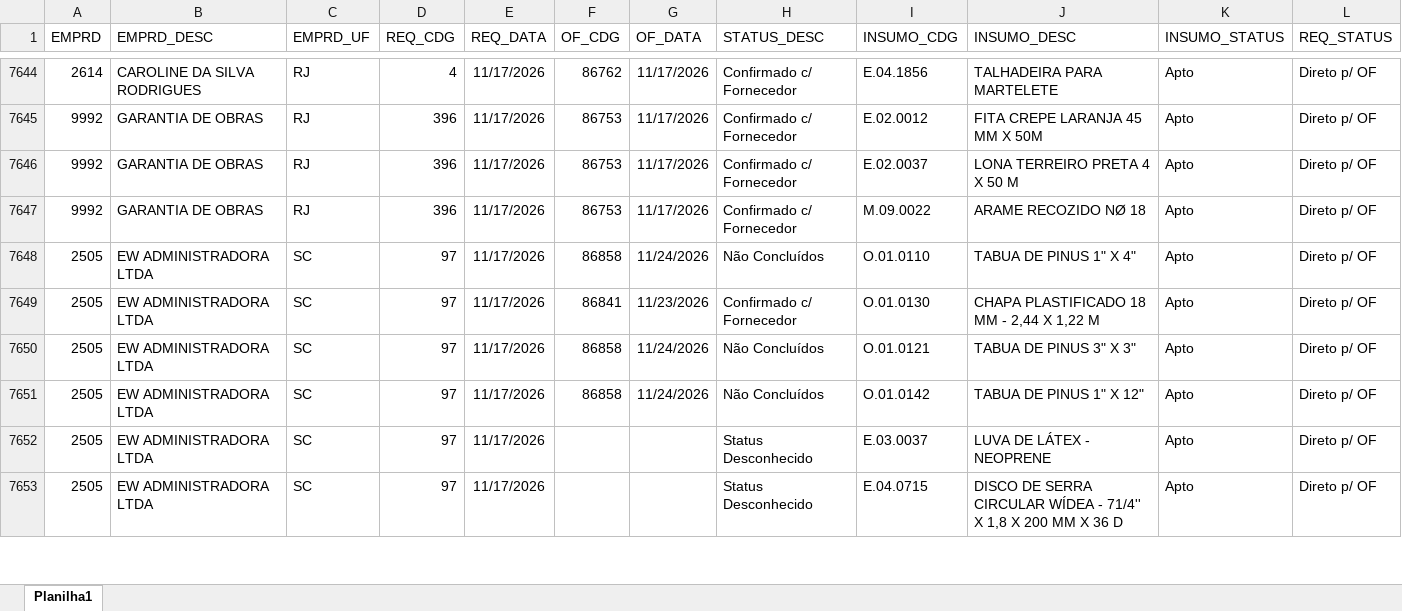
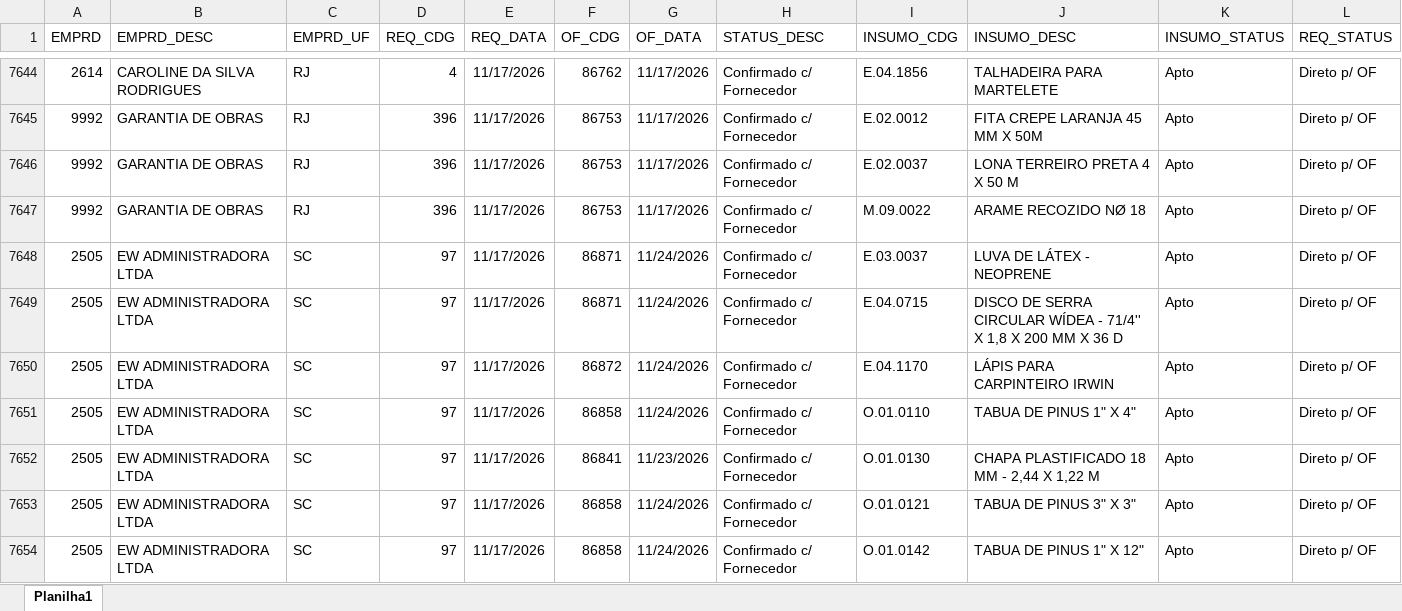
Before and after one commit to Mgiglio98/acompanhamento-requisicoes, an Excel workbook: Acompanhamento_REQ_OF.xlsx, sheet Planilha1, drawn as a sheet; only a part is shown, gaps mark what is left out; values as stored, in another font and other column widths than the file's, no borders; removed rows and columns are numbered as before the commit, all else as after; the diff covers the shown part only; the diff names each change by its address in the sheet, - before the commit and + after, or states it on an @@ line.

```diff
--- a/Acompanhamento_REQ_OF.xlsx (sheet Planilha1)
+++ b/Acompanhamento_REQ_OF.xlsx (sheet Planilha1)
+row 7648: 2505 | EW ADMINISTRADORA LTDA | SC | 97 | 11/17/2026 | 86871 | 11/24/2026 | Confirmado c/ Fornecedor | E.03.0037 | LUVA DE LÁTEX - NEOPRENE | Apto | Direto p/ OF
+row 7649: 2505 | EW ADMINISTRADORA LTDA | SC | 97 | 11/17/2026 | 86871 | 11/24/2026 | Confirmado c/ Fornecedor | E.04.0715 | DISCO DE SERRA CIRCULAR WÍDEA - 71/4'' X 1,8 X 200 MM X 36 D | Apto | Direto p/ OF
+row 7650: 2505 | EW ADMINISTRADORA LTDA | SC | 97 | 11/17/2026 | 86872 | 11/24/2026 | Confirmado c/ Fornecedor | E.04.1170 | LÁPIS PARA CARPINTEIRO IRWIN | Apto | Direto p/ OF
-H7651 (STATUS_DESC): Não Concluídos
+H7651 (STATUS_DESC): Confirmado c/ Fornecedor
-H7653:H7654 (STATUS_DESC): Não Concluídos
+H7653:H7654 (STATUS_DESC): Confirmado c/ Fornecedor
-row 7652: 2505 | EW ADMINISTRADORA LTDA | SC | 97 | 11/17/2026 |  |  | Status Desconhecido | E.03.0037 | LUVA DE LÁTEX - NEOPRENE | Apto | Direto p/ OF
-row 7653: 2505 | EW ADMINISTRADORA LTDA | SC | 97 | 11/17/2026 |  |  | Status Desconhecido | E.04.0715 | DISCO DE SERRA CIRCULAR WÍDEA - 71/4'' X 1,8 X 200 MM X 36 D | Apto | Direto p/ OF
```
Also changed, not shown: 12 added rows, 13 removed rows and 23 edited cells elsewhere in this sheet.
